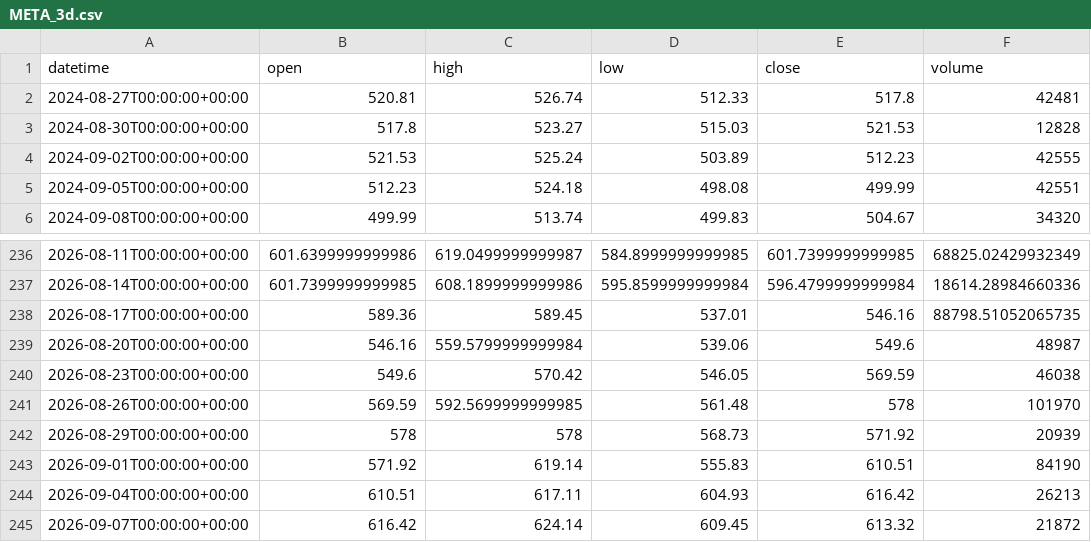
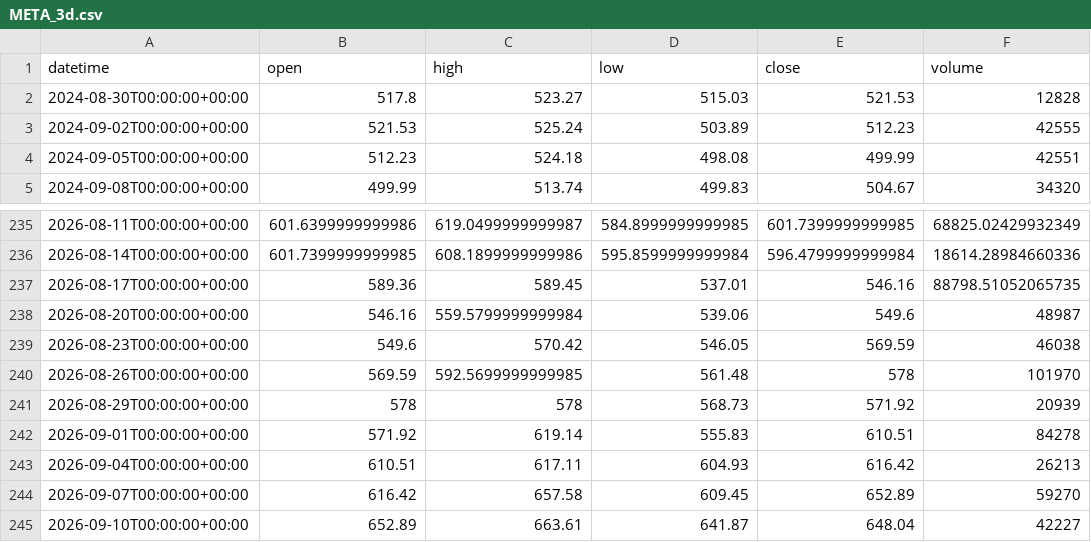
Before and after one commit to getdata-finance/meta-3d-ohlcv-stocks-historical-data, a CSV file: META_3d.csv, drawn as a sheet; only a part is shown, gaps mark what is left out.

Commit message:
Update META 3d OHLCV sample

```diff
--- a/META_3d.csv
+++ b/META_3d.csv
@@ -1,3 +1,2 @@
 datetime,open,high,low,close,volume
-2024-08-27T00:00:00+00:00,520.81,526.74,512.33,517.8,42481
 2024-08-30T00:00:00+00:00,517.8,523.27,515.03,521.53,12828
@@ -242,4 +241,5 @@ datetime,open,high,low,close,volume
 2026-08-29T00:00:00+00:00,578,578,568.73,571.92,20939
-2026-09-01T00:00:00+00:00,571.92,619.14,555.83,610.51,84190
+2026-09-01T00:00:00+00:00,571.92,619.14,555.83,610.51,84278
 2026-09-04T00:00:00+00:00,610.51,617.11,604.93,616.42,26213
-2026-09-07T00:00:00+00:00,616.42,624.14,609.45,613.32,21872
+2026-09-07T00:00:00+00:00,616.42,657.58,609.45,652.89,59270
+2026-09-10T00:00:00+00:00,652.89,663.61,641.87,648.04,42227
```
Also changed, not shown: 1 other file.
